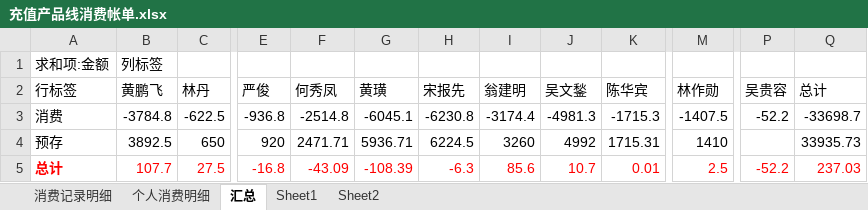
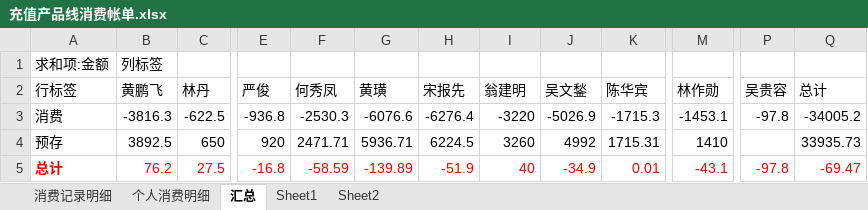
Before and after one commit to junyangren/BillingInfo, an Excel workbook: 充值产品线消费帐单.xlsx, sheet 汇总, drawn as a sheet; only a part is shown, gaps mark what is left out; values as stored, in another font and other column widths than the file's, no borders; the diff names each change by its address in the sheet, - before the commit and + after, or states it on an @@ line.

```diff
--- a/充值产品线消费帐单.xlsx (sheet 汇总)
+++ b/充值产品线消费帐单.xlsx (sheet 汇总)
-B3 (黄鹏飞): -3784.8
+B3 (黄鹏飞): -3816.3
-F3 (何秀凤): -2514.8
+F3 (何秀凤): -2530.3
-G3 (黄璜): -6045.1
+G3 (黄璜): -6076.6
-H3 (宋报先): -6230.8
+H3 (宋报先): -6276.4
-I3 (翁建明): -3174.4
+I3 (翁建明): -3220
-J3 (吴文鍫): -4981.3
+J3 (吴文鍫): -5026.9
-M3 (林作勋): -1407.5
+M3 (林作勋): -1453.1
-P3 (吴贵容): -52.2
+P3 (吴贵容): -97.8
-Q3 (总计): -33698.7
+Q3 (总计): -34005.2
-B5 (黄鹏飞): 107.7
+B5 (黄鹏飞): 76.2
-F5 (何秀凤): -43.09
+F5 (何秀凤): -58.59
-G5 (黄璜): -108.39
+G5 (黄璜): -139.89
-H5 (宋报先): -6.3
+H5 (宋报先): -51.9
-I5 (翁建明): 85.6
+I5 (翁建明): 40
-J5 (吴文鍫): 10.7
+J5 (吴文鍫): -34.9
-M5 (林作勋): 2.5
+M5 (林作勋): -43.1
-P5 (吴贵容): -52.2
+P5 (吴贵容): -97.8
-Q5 (总计): 237.03
+Q5 (总计): -69.47
```
Also changed, not shown: sheet 消费记录明细, sheet 个人消费明细.
